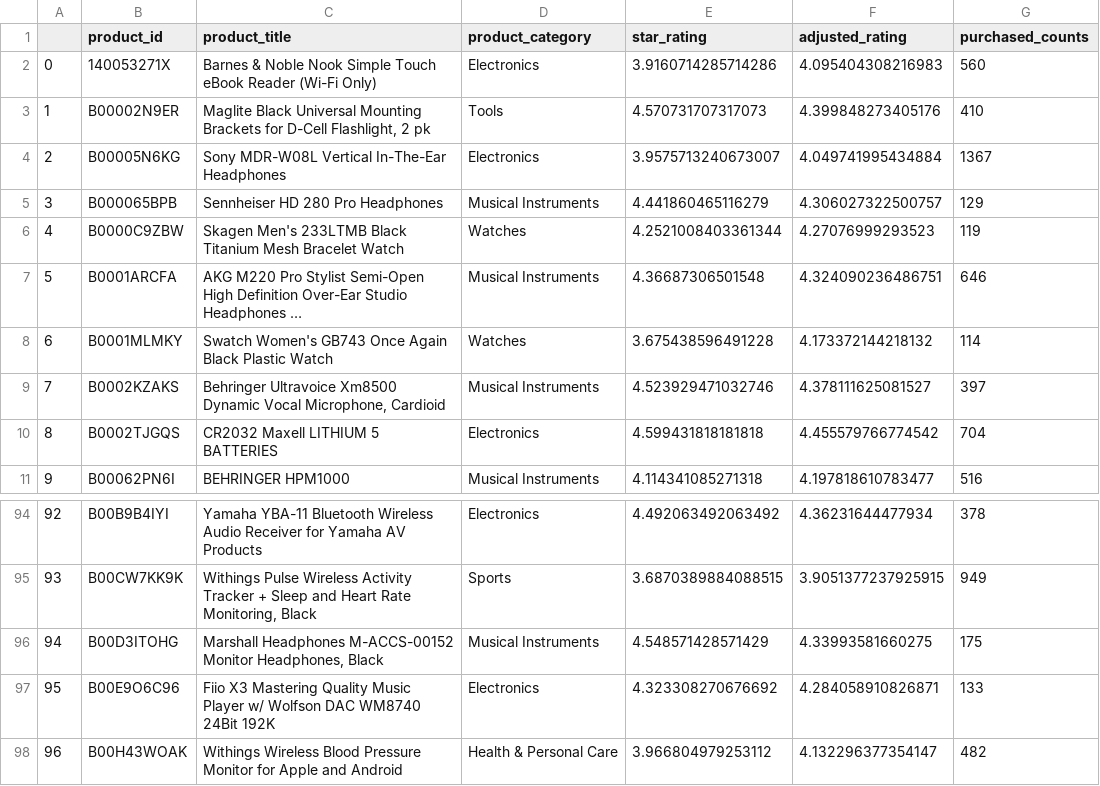
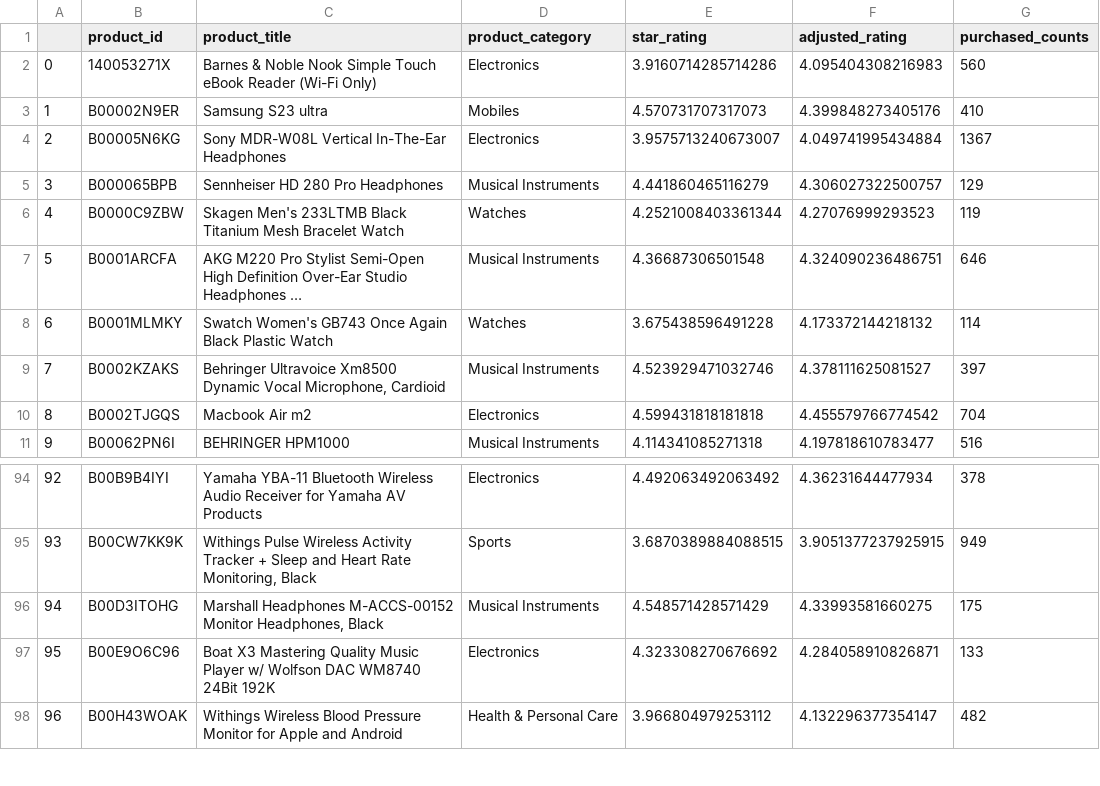
Before and after one commit to dhruvm149/Flipkart-Grid, a CSV file: df_mean.csv, drawn as a sheet; only a part is shown, gaps mark what is left out; the diff covers the shown part only.

```diff
--- a/df_mean.csv
+++ b/df_mean.csv
@@ -2,3 +2,3 @@
 0,140053271X,Barnes & Noble Nook Simple Touch eBook Reader (Wi-Fi Only),Electronics,3.9160714285714286,4.095404308216983,560
-1,B00002N9ER,"Maglite Black Universal Mounting Brackets for D-Cell Flashlight, 2 pk",Tools,4.570731707317073,4.399848273405176,410
+1,B00002N9ER,Samsung S23 ultra,Mobiles,4.570731707317073,4.399848273405176,410
 2,B00005N6KG,Sony MDR-W08L Vertical In-The-Ear Headphones,Electronics,3.9575713240673007,4.049741995434884,1367
@@ -9,3 +9,3 @@
 7,B0002KZAKS,"Behringer Ultravoice Xm8500 Dynamic Vocal Microphone, Cardioid",Musical Instruments,4.523929471032746,4.378111625081527,397
-8,B0002TJGQS,CR2032 Maxell LITHIUM 5 BATTERIES,Electronics,4.599431818181818,4.455579766774542,704
+8,B0002TJGQS,Macbook Air m2,Electronics,4.599431818181818,4.455579766774542,704
 9,B00062PN6I,BEHRINGER HPM1000,Musical Instruments,4.114341085271318,4.197818610783477,516
@@ -96,3 +96,3 @@
 94,B00D3ITOHG,"Marshall Headphones M-ACCS-00152 Monitor Headphones, Black",Musical Instruments,4.548571428571429,4.33993581660275,175
-95,B00E9O6C96,Fiio X3 Mastering Quality Music Player w/ Wolfson DAC WM8740 24Bit 192K,Electronics,4.323308270676692,4.284058910826871,133
+95,B00E9O6C96,Boat X3 Mastering Quality Music Player w/ Wolfson DAC WM8740 24Bit 192K,Electronics,4.323308270676692,4.284058910826871,133
 96,B00H43WOAK,Withings Wireless Blood Pressure Monitor for Apple and Android,Health & Personal Care,3.966804979253112,4.132296377354147,482
```
Also changed, not shown: 28 edited cells elsewhere in this file, model/df_mean.csv, 4 other files.
